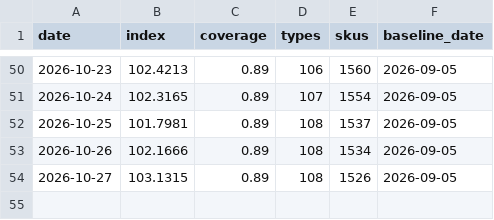
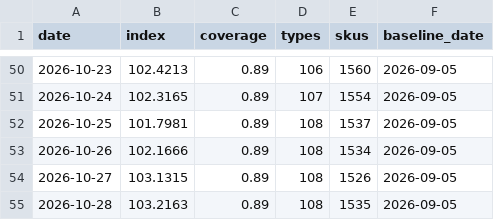
Before and after one commit to onurcan-b/acik-sepet, a CSV file: data/v0.4/index.csv, drawn as a sheet; only a part is shown, gaps mark what is left out; the diff names each change by its address in the sheet, - before the commit and + after, or states it on an @@ line.

```diff
--- a/data/v0.4/index.csv
+++ b/data/v0.4/index.csv
+row 55: 2026-10-28 | 103.2163 | 0.89 | 108 | 1535 | 2026-09-05
```
Also changed, not shown: data/v0.4/category_indices.csv, 18 other files.
